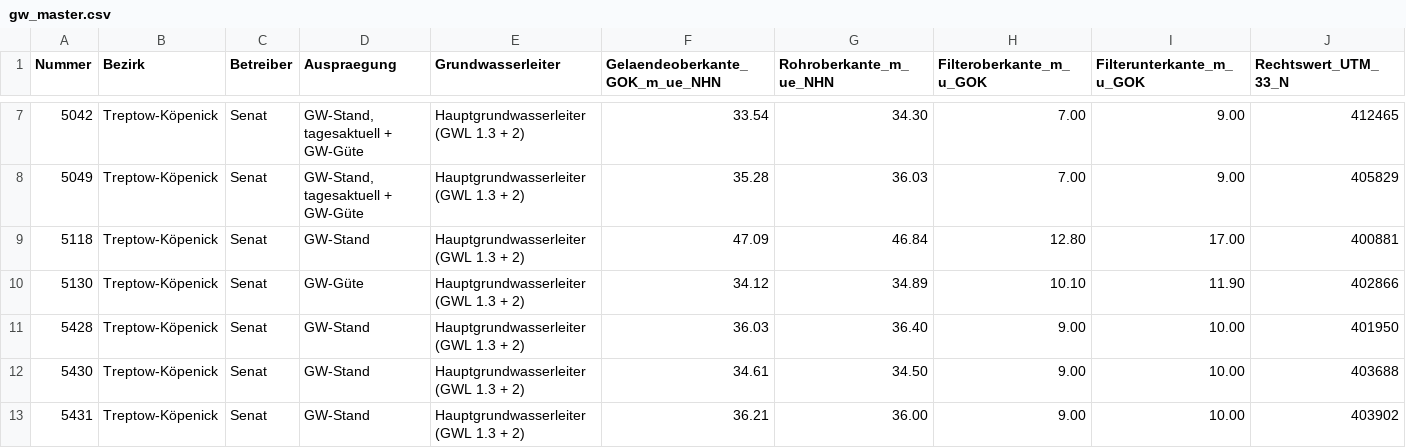
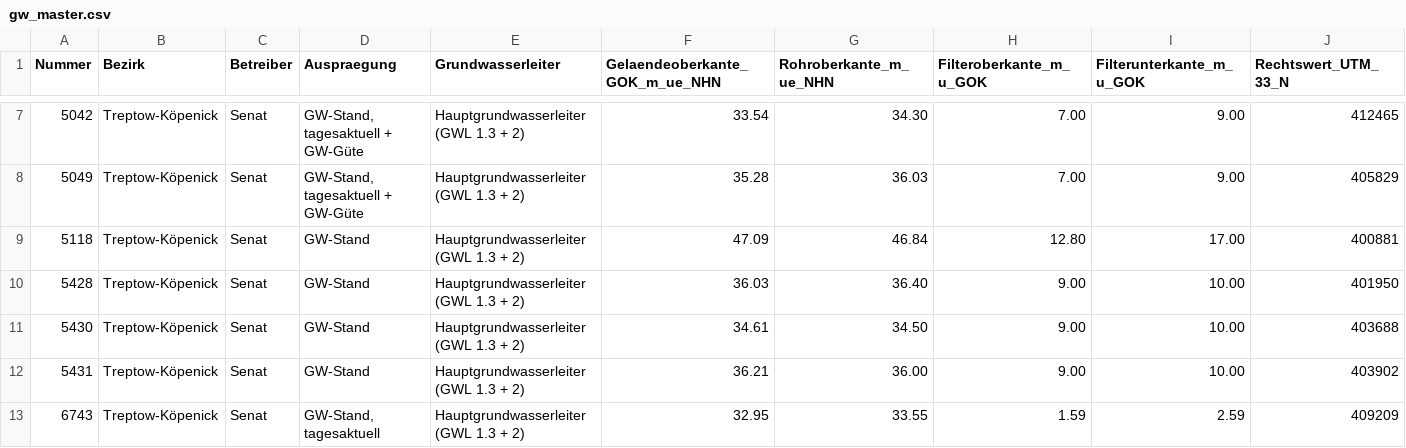
Before and after one commit to KWB-R/kwb.geosalz, a CSV file: gw_master.csv, drawn as a sheet; only a part is shown, gaps mark what is left out; the shorter side is filled out with more unchanged rows; rows hold the shown columns only; the diff names each change by its address in the sheet, - before the commit and + after, or states it on an @@ line.

```diff
--- a/gw_master.csv
+++ b/gw_master.csv
-row 10: 5130 | Treptow-Köpenick | Senat | GW-Güte | Hauptgrundwasserleiter (GWL 1.3 + 2) | 34.12 | 34.89 | 10.10 | 11.90 | 402866
```
Also changed, not shown: gwl_data_stats.csv, gwq_chloride_data_stats.csv, 19 other files.
